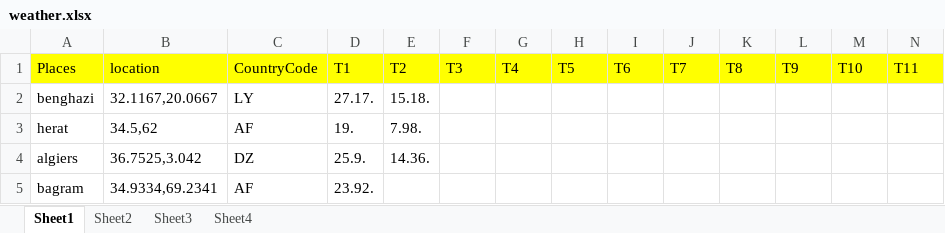
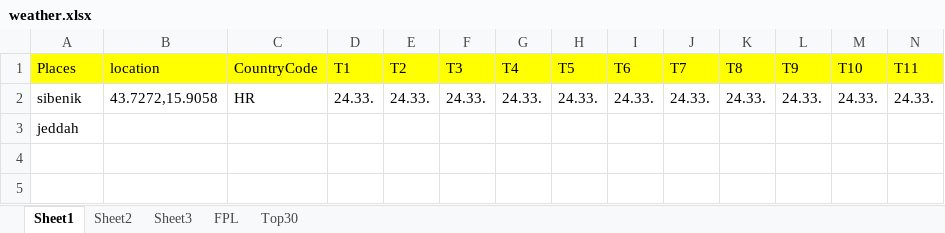
Before and after one commit to korvisenwv/TenForBenk, an Excel workbook: EdisonLogs/weather.xlsx, sheet Sheet1, drawn as a sheet; only a part is shown; values as stored, in another font and other column widths than the file's, no borders; removed rows and columns are numbered as before the commit, all else as after; rows hold the shown columns only; the diff names each change by its address in the sheet, - before the commit and + after, or states it on an @@ line.

```diff
--- a/EdisonLogs/weather.xlsx (sheet Sheet1)
+++ b/EdisonLogs/weather.xlsx (sheet Sheet1)
-sheet tab: Sheet4
+sheet tab: FPL
+sheet tab: Top30
-row 2: benghazi | 32.1167,20.0667 | LY | 27.17. | 15.18.
-row 3: herat | 34.5,62 | AF | 19. | 7.98.
-row 4: algiers | 36.7525,3.042 | DZ | 25.9. | 14.36.
-row 5: bagram | 34.9334,69.2341 | AF | 23.92.
+row 2: sibenik | 43.7272,15.9058 | HR | 24.33. | 24.33. | 24.33. | 24.33. | 24.33. | 24.33. | 24.33. | 24.33. | 24.33. | 24.33. | 24.33.
+row 3: jeddah
```
Also changed, not shown: sheet FPL, FPL/Excellent JSON.xlsm, 15 other files.
